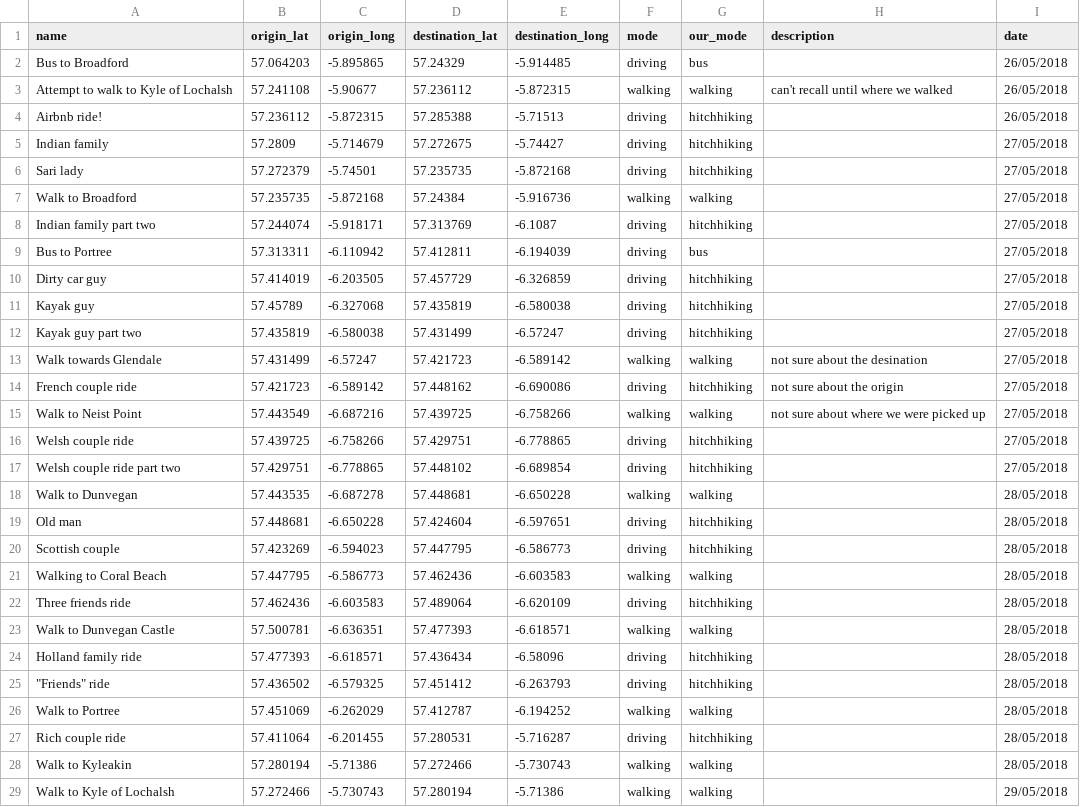
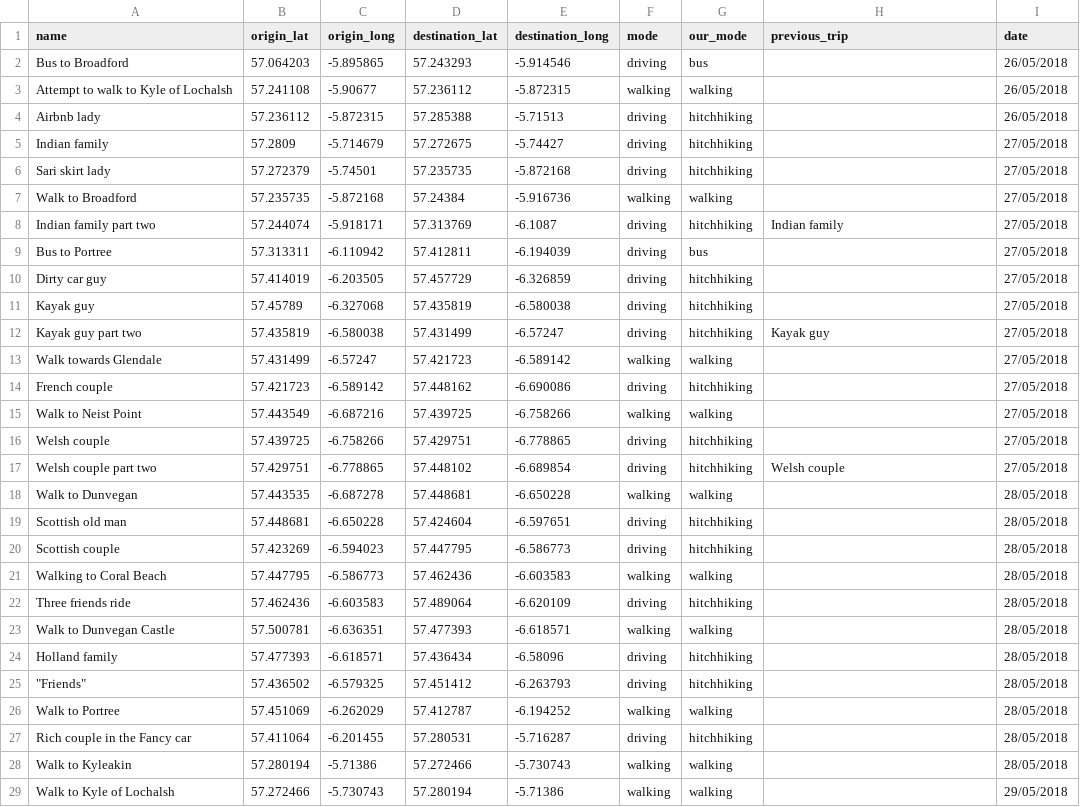
Before and after one commit to fferegrino/skye, a CSV file: notebooks/_trips.csv, drawn as a sheet.

Commit message:
trip data update!

```diff
--- a/notebooks/_trips.csv
+++ b/notebooks/_trips.csv
@@ -1,9 +1,9 @@
-name,origin_lat,origin_long,destination_lat,destination_long,mode,our_mode,description,date
-Bus to Broadford,57.064203,-5.895865,57.24329,-5.914485,driving,bus,,26/05/2018
-Attempt to walk to Kyle of Lochalsh,57.241108,-5.90677,57.236112,-5.872315,walking,walking,can't recall until where we walked,26/05/2018
-Airbnb ride!,57.236112,-5.872315,57.285388,-5.71513,driving,hitchhiking,,26/05/2018
+name,origin_lat,origin_long,destination_lat,destination_long,mode,our_mode,previous_trip,date
+Bus to Broadford,57.064203,-5.895865,57.243293,-5.914546,driving,bus,,26/05/2018
+Attempt to walk to Kyle of Lochalsh,57.241108,-5.90677,57.236112,-5.872315,walking,walking,,26/05/2018
+Airbnb lady,57.236112,-5.872315,57.285388,-5.71513,driving,hitchhiking,,26/05/2018
 Indian family,57.2809,-5.714679,57.272675,-5.74427,driving,hitchhiking,,27/05/2018
-Sari lady,57.272379,-5.74501,57.235735,-5.872168,driving,hitchhiking,,27/05/2018
+Sari skirt lady,57.272379,-5.74501,57.235735,-5.872168,driving,hitchhiking,,27/05/2018
 Walk to Broadford,57.235735,-5.872168,57.24384,-5.916736,walking,walking,,27/05/2018
-Indian family part two,57.244074,-5.918171,57.313769,-6.1087,driving,hitchhiking,,27/05/2018
+Indian family part two,57.244074,-5.918171,57.313769,-6.1087,driving,hitchhiking,Indian family,27/05/2018
 Bus to Portree,57.313311,-6.110942,57.412811,-6.194039,driving,bus,,27/05/2018
@@ -11,10 +11,10 @@ Dirty car guy,57.414019,-6.203505,57.457729,-6.326859,driving,hitchhiking,,27/05
 Kayak guy,57.45789,-6.327068,57.435819,-6.580038,driving,hitchhiking,,27/05/2018
-Kayak guy part two,57.435819,-6.580038,57.431499,-6.57247,driving,hitchhiking,,27/05/2018
-Walk towards Glendale,57.431499,-6.57247,57.421723,-6.589142,walking,walking,not sure about the desination,27/05/2018
-French couple ride,57.421723,-6.589142,57.448162,-6.690086,driving,hitchhiking,not sure about the origin,27/05/2018
-Walk to Neist Point ,57.443549,-6.687216,57.439725,-6.758266,walking,walking,not sure about where we were picked up,27/05/2018
-Welsh couple ride,57.439725,-6.758266,57.429751,-6.778865,driving,hitchhiking,,27/05/2018
-Welsh couple ride part two,57.429751,-6.778865,57.448102,-6.689854,driving,hitchhiking,,27/05/2018
+Kayak guy part two,57.435819,-6.580038,57.431499,-6.57247,driving,hitchhiking,Kayak guy,27/05/2018
+Walk towards Glendale,57.431499,-6.57247,57.421723,-6.589142,walking,walking,,27/05/2018
+French couple,57.421723,-6.589142,57.448162,-6.690086,driving,hitchhiking,,27/05/2018
+Walk to Neist Point ,57.443549,-6.687216,57.439725,-6.758266,walking,walking,,27/05/2018
+Welsh couple,57.439725,-6.758266,57.429751,-6.778865,driving,hitchhiking,,27/05/2018
+Welsh couple part two,57.429751,-6.778865,57.448102,-6.689854,driving,hitchhiking,Welsh couple,27/05/2018
 Walk to Dunvegan,57.443535,-6.687278,57.448681,-6.650228,walking,walking,,28/05/2018
-Old man,57.448681,-6.650228,57.424604,-6.597651,driving,hitchhiking,,28/05/2018
+Scottish old man,57.448681,-6.650228,57.424604,-6.597651,driving,hitchhiking,,28/05/2018
 Scottish couple,57.423269,-6.594023,57.447795,-6.586773,driving,hitchhiking,,28/05/2018
@@ -23,6 +23,6 @@ Three friends ride,57.462436,-6.603583,57.489064,-6.620109,driving,hitchhiking,,
 Walk to Dunvegan Castle,57.500781,-6.636351,57.477393,-6.618571,walking,walking,,28/05/2018
-Holland family ride,57.477393,-6.618571,57.436434,-6.58096,driving,hitchhiking,,28/05/2018
-"""Friends"" ride",57.436502,-6.579325,57.451412,-6.263793,driving,hitchhiking,,28/05/2018
+Holland family,57.477393,-6.618571,57.436434,-6.58096,driving,hitchhiking,,28/05/2018
+"""Friends""",57.436502,-6.579325,57.451412,-6.263793,driving,hitchhiking,,28/05/2018
 Walk to Portree ,57.451069,-6.262029,57.412787,-6.194252,walking,walking,,28/05/2018
-Rich couple ride,57.411064,-6.201455,57.280531,-5.716287,driving,hitchhiking,,28/05/2018
+Rich couple in the Fancy car,57.411064,-6.201455,57.280531,-5.716287,driving,hitchhiking,,28/05/2018
 Walk to Kyleakin,57.280194,-5.71386,57.272466,-5.730743,walking,walking,,28/05/2018
```
Also changed, not shown: 6 other files.
